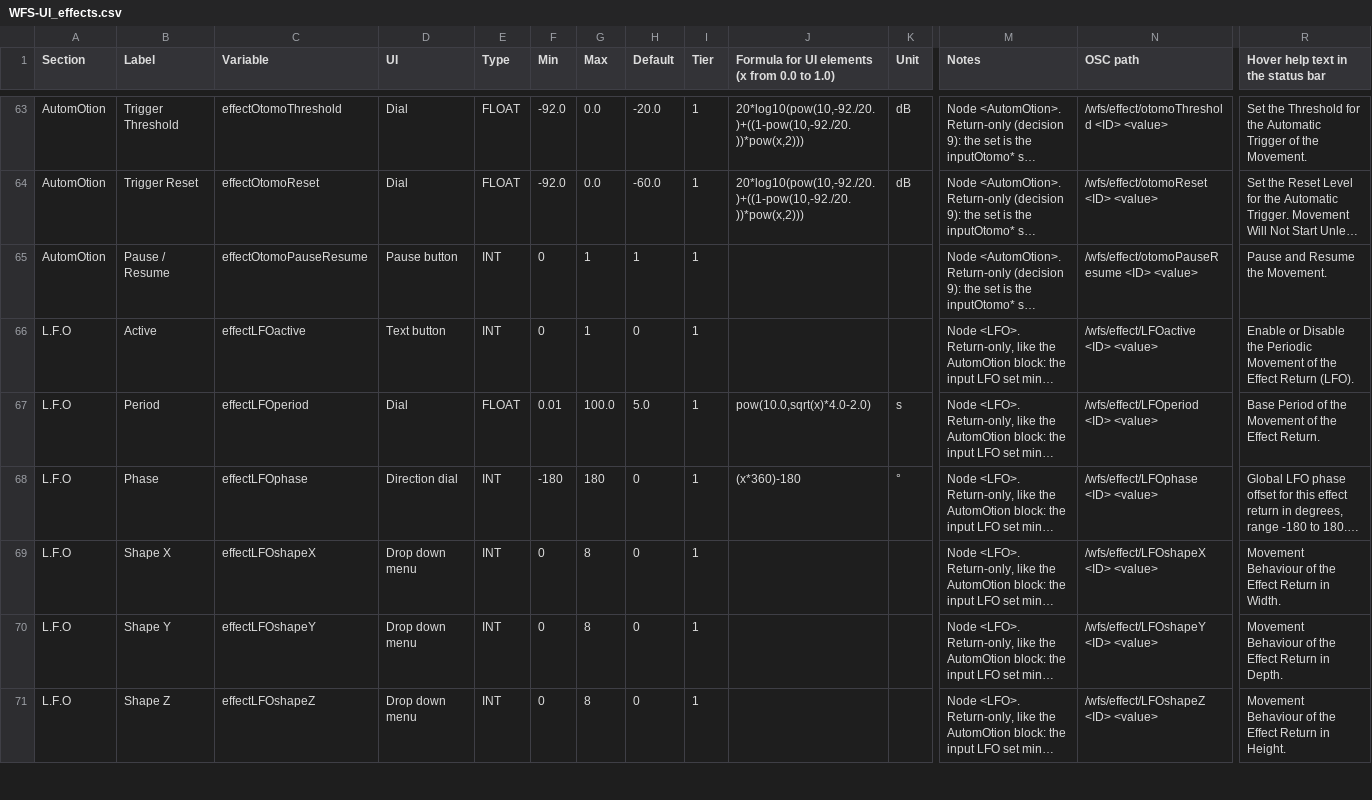
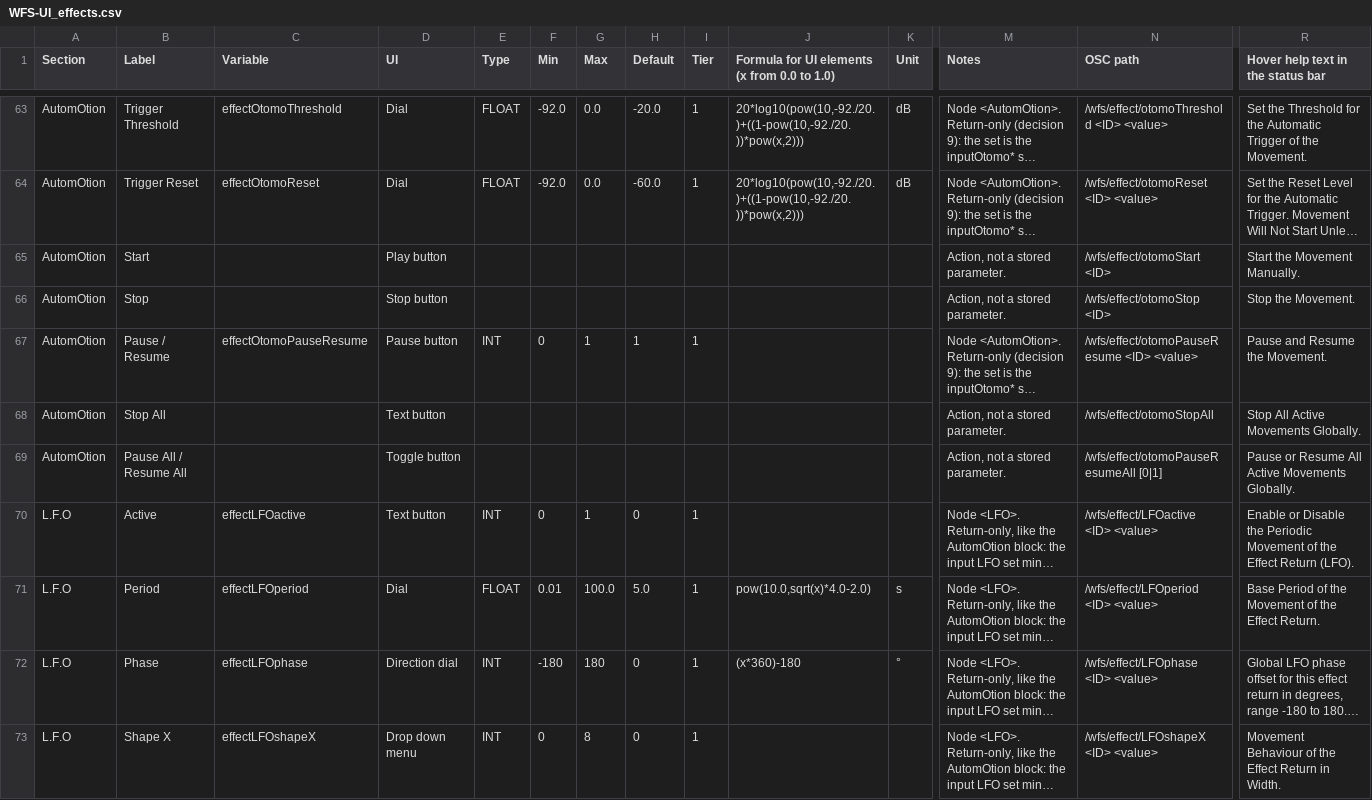
Before and after one commit to pob31/WFS-DIY, a CSV file: Documentation/WFS-UI_effects.csv, drawn as a sheet; only a part is shown, gaps mark what is left out; the shorter side is filled out with more unchanged rows; long unchanged cells end in …; rows hold the shown columns only; the diff names each change by its address in the sheet, - before the commit and + after, or states it on an @@ line.

```diff
--- a/Documentation/WFS-UI_effects.csv
+++ b/Documentation/WFS-UI_effects.csv
+row 65: AutomOtion | Start |  | Play button |  |  |  |  |  |  |  | Action, not a stored parameter. | /wfs/effect/otomoStart <ID> | Start the Movement Manually.
+row 66: AutomOtion | Stop |  | Stop button |  |  |  |  |  |  |  | Action, not a stored parameter. | /wfs/effect/otomoStop <ID> | Stop the Movement.
+row 68: AutomOtion | Stop All |  | Text button |  |  |  |  |  |  |  | Action, not a stored parameter. | /wfs/effect/otomoStopAll | Stop All Active Movements Globally.
+row 69: AutomOtion | Pause All / Resume All |  | Toggle button |  |  |  |  |  |  |  | Action, not a stored parameter. | /wfs/effect/otomoPauseResumeAll [0|1] | Pause or Resume All Active Movements Globally.
```
Also changed, not shown: 4 other files.
